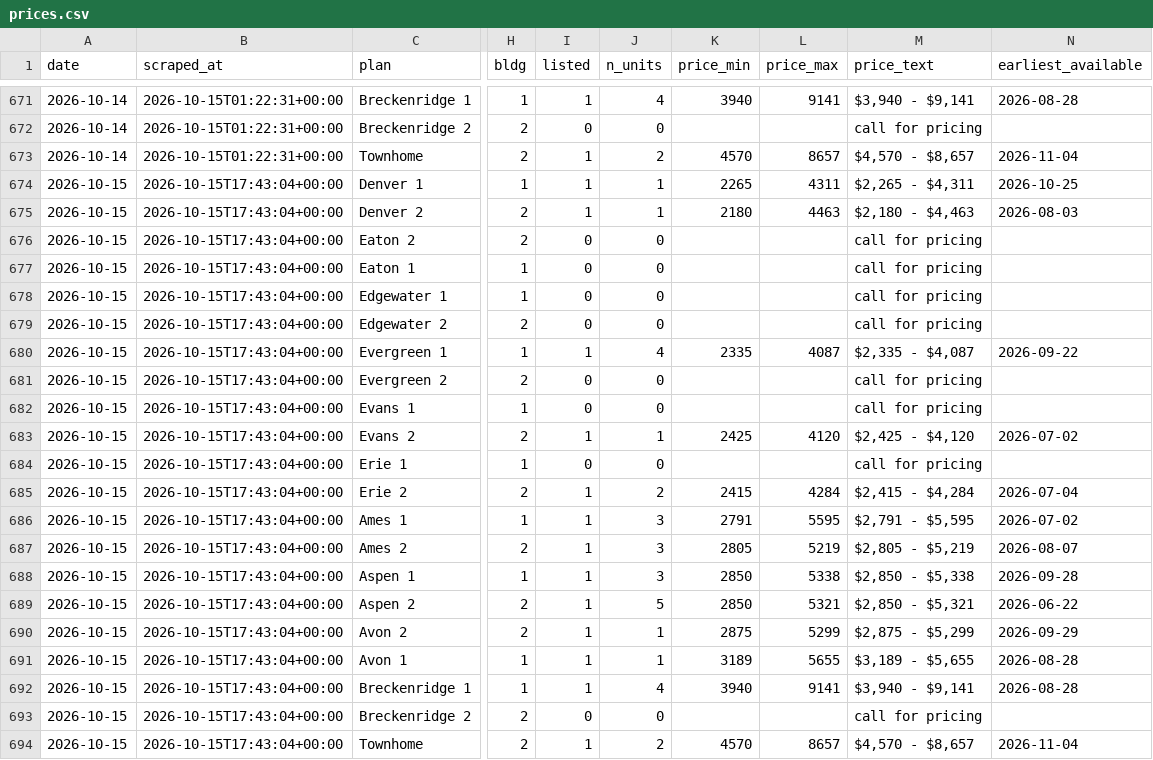
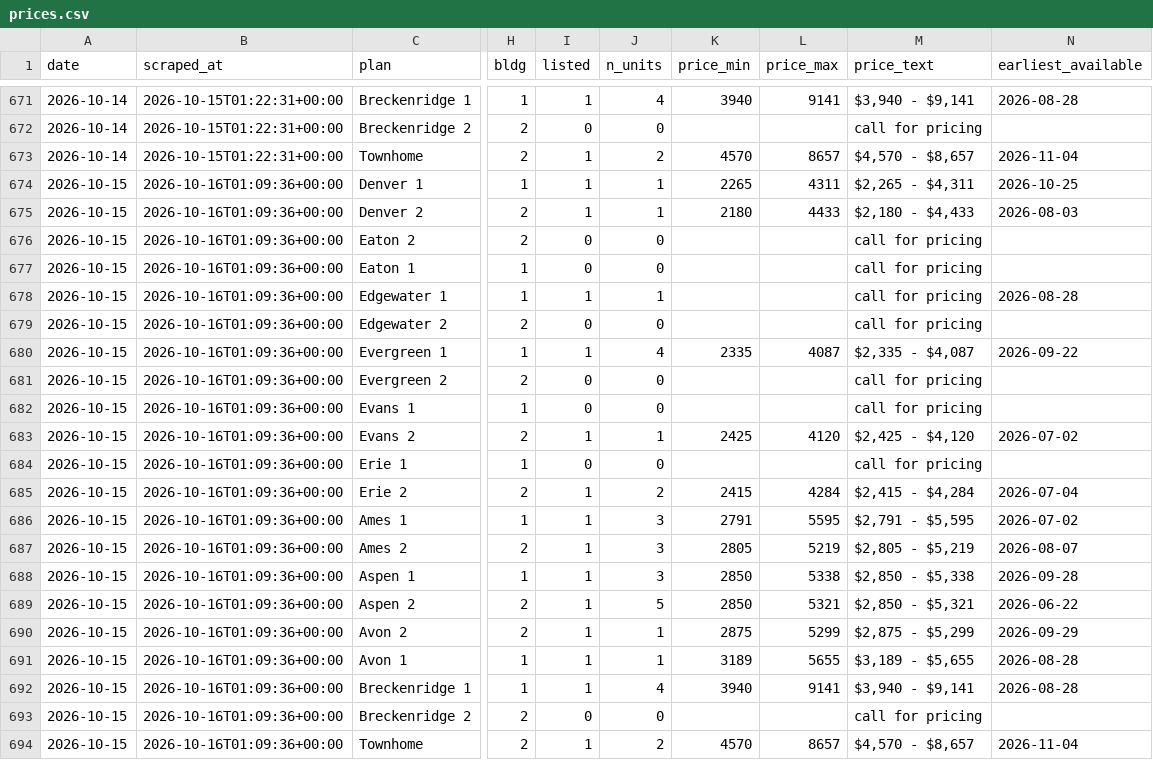
Before and after one commit to sharkweekshane/bell-rent-watch, a CSV file: data/prices.csv, drawn as a sheet; only a part is shown, gaps mark what is left out; the diff names each change by its address in the sheet, - before the commit and + after, or states it on an @@ line.

```diff
--- a/data/prices.csv
+++ b/data/prices.csv
-B674:B694 (scraped_at): 2026-10-15T17:43:04+00:00
+B674:B694 (scraped_at): 2026-10-16T01:09:36+00:00
-L675 (price_max): 4463
+L675 (price_max): 4433
-M675 (price_text): $2,180 - $4,463
+M675 (price_text): $2,180 - $4,433
-I678 (listed): 0
+I678 (listed): 1
-J678 (n_units): 0
+J678 (n_units): 1
-N678 (earliest_available): (empty)
+N678 (earliest_available): 2026-08-28
```
Also changed, not shown: data/units.csv, 1 other file.
